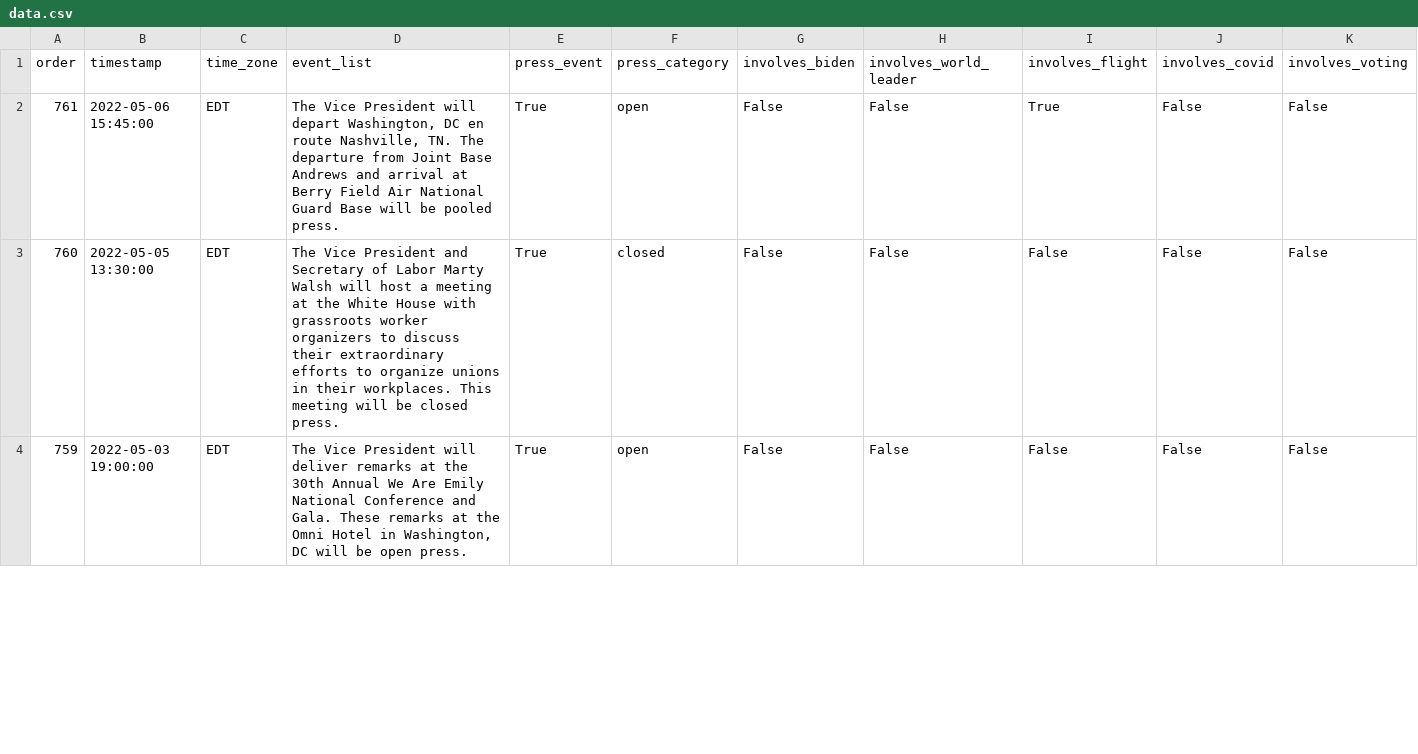
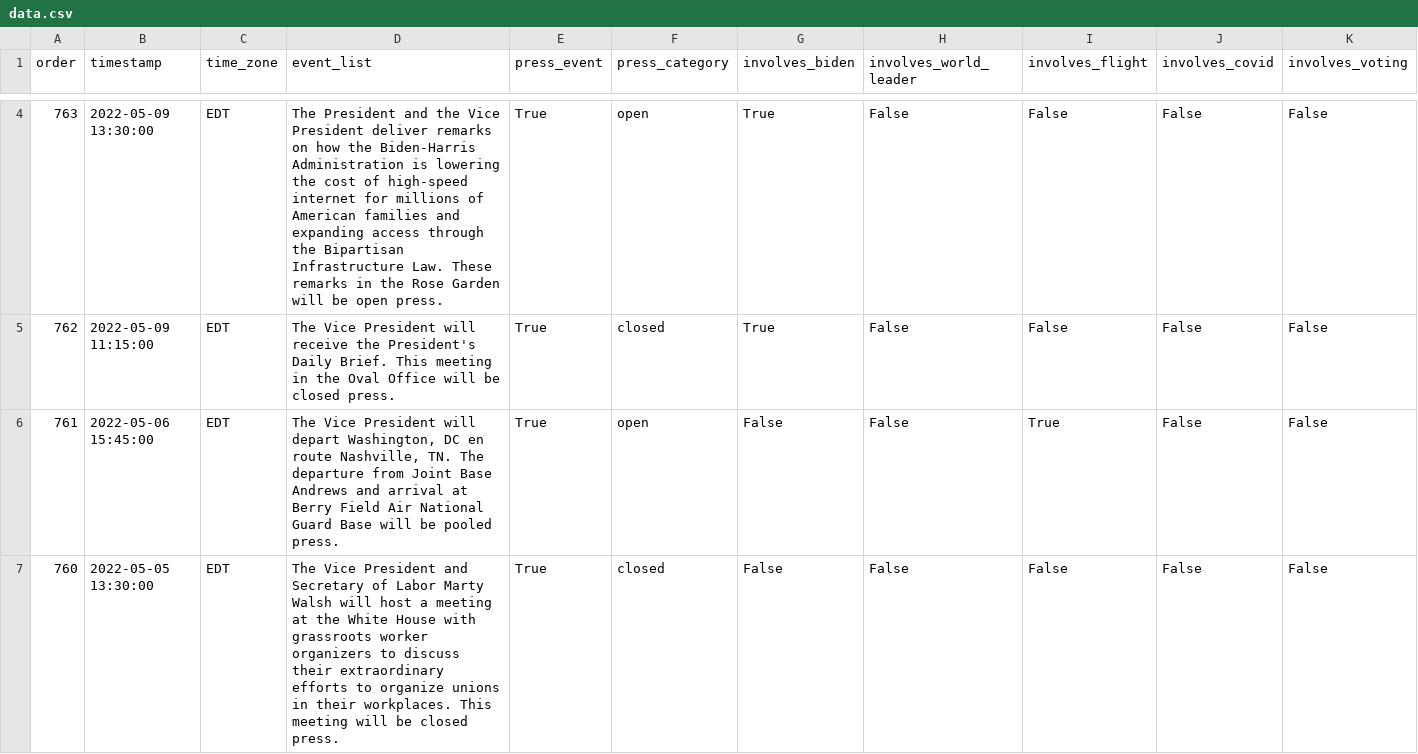
Before and after one commit to datadesk/kamala-harris-schedules, a CSV file: data.csv, drawn as a sheet; only a part is shown, gaps mark what is left out; the shorter side is filled out with more unchanged rows; rows hold the shown columns only; the diff covers the shown part only; the diff names each change by its address in the sheet, - before the commit and + after, or states it on an @@ line.

```diff
--- a/data.csv
+++ b/data.csv
+row 4: 763 | 2022-05-09 13:30:00 | EDT | The President and the Vice President deliver remarks on how the Biden-Harris Administration is lowering the cost of high-speed internet for millions of American families and expanding access through the Bipartisan Infrastructure Law. These remarks in the Rose Garden will be open press. | True | open | True | False | False | False | False
+row 5: 762 | 2022-05-09 11:15:00 | EDT | The Vice President will receive the President's Daily Brief. This meeting in the Oval Office will be closed press. | True | closed | True | False | False | False | False
```
Also changed, not shown: 4 added rows, 2 removed rows and 11 edited cells elsewhere in this file.
